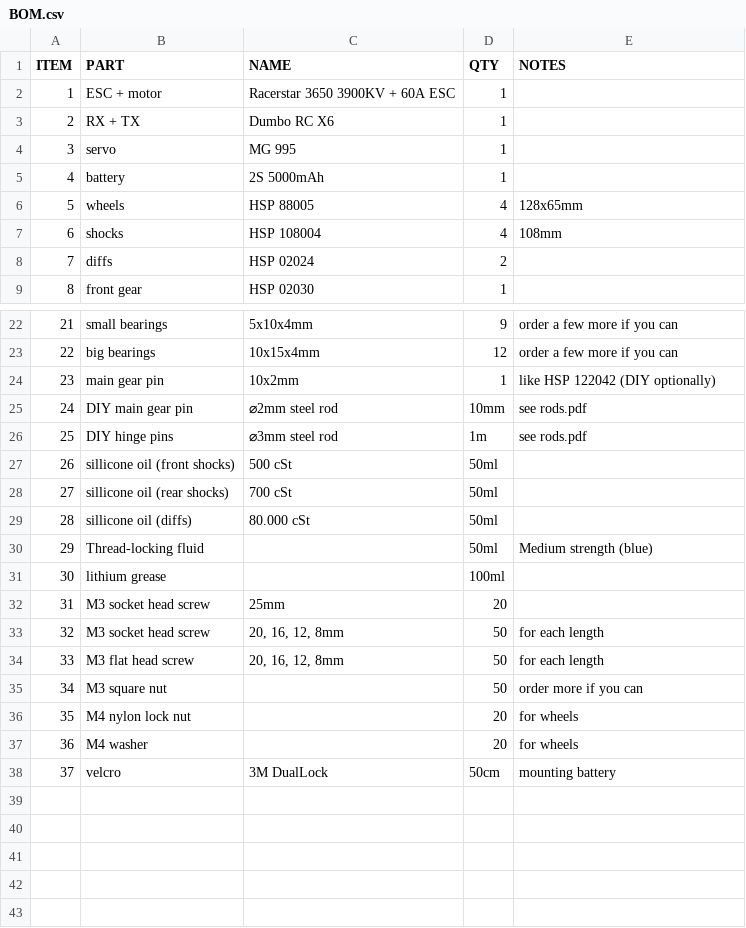
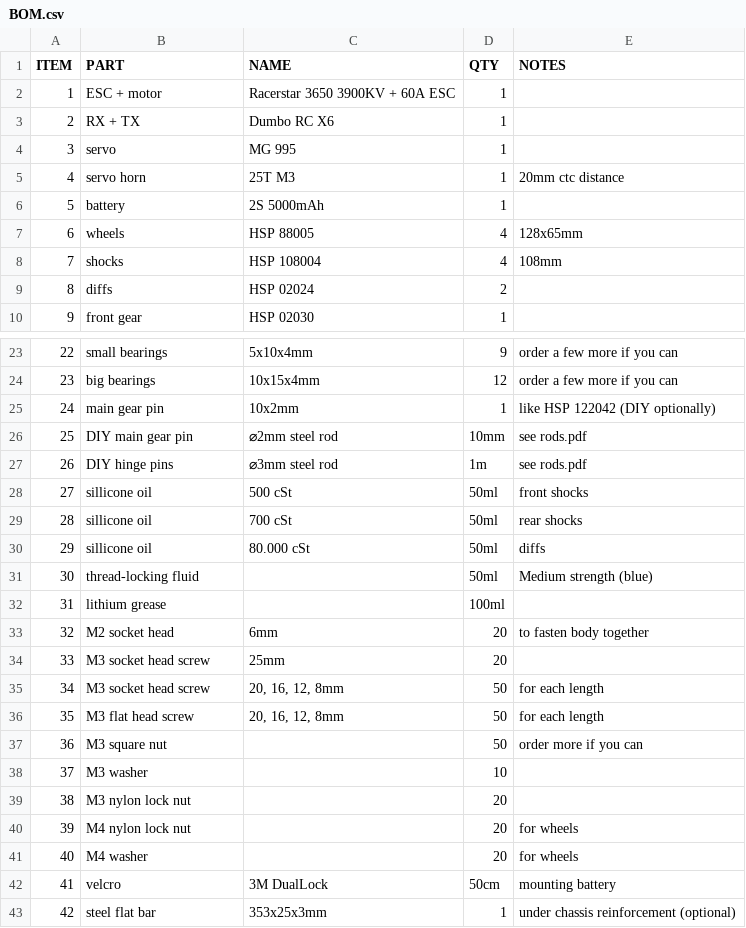
Before and after one commit to robaki-dev/robak, a CSV file: BOM.csv, drawn as a sheet; only a part is shown, gaps mark what is left out; addresses are those after the commit; the diff covers the shown part only; the diff names each change by its address in the sheet, - before the commit and + after, or states it on an @@ line.

```diff
--- a/BOM.csv
+++ b/BOM.csv
+row 5: 4 | servo horn | 25T M3 | 1 | 20mm ctc distance
@@ column A (ITEM) renumbered between rows 6 and 42 @@
-B28 (PART): sillicone oil (front shocks)
+B28 (PART): sillicone oil
-E28 (NOTES): (empty)
+E28 (NOTES): front shocks
-B29 (PART): sillicone oil (rear shocks)
+B29 (PART): sillicone oil
-E29 (NOTES): (empty)
+E29 (NOTES): rear shocks
-B30 (PART): sillicone oil (diffs)
+B30 (PART): sillicone oil
-E30 (NOTES): (empty)
+E30 (NOTES): diffs
-B31 (PART): Thread-locking fluid
+B31 (PART): thread-locking fluid
+row 33: 32 | M2 socket head | 6mm | 20 | to fasten body together
+row 38: 37 | M3 washer |  | 10
+row 39: 38 | M3 nylon lock nut |  | 20
+row 43: 42 | steel flat bar | 353x25x3mm | 1 | under chassis reinforcement (optional)
```
Also changed, not shown: 5 edited cells elsewhere in this file, 3DPartsList.csv, 2 other files.
